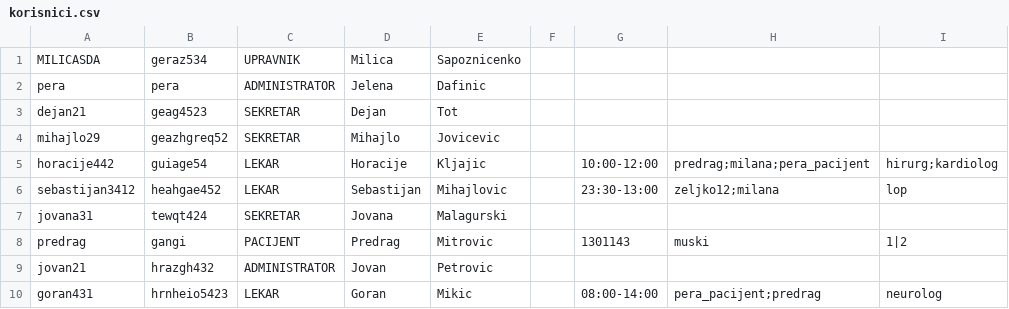
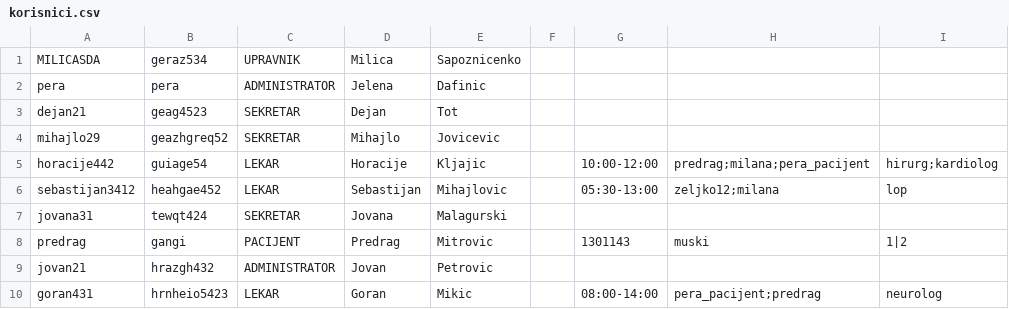
Before and after one commit to dragicevic19/usi-hospital, a CSV file: data/korisnici.csv, drawn as a sheet; only a part is shown.

```diff
--- a/data/korisnici.csv
+++ b/data/korisnici.csv
@@ -5,3 +5,3 @@ mihajlo29,geazhgreq52,SEKRETAR,Mihajlo,Jovicevic,
 horacije442,guiage54,LEKAR,Horacije,Kljajic,,10:00-12:00,predrag;milana;pera_pacijent,hirurg;kardiolog
-sebastijan3412,heahgae452,LEKAR,Sebastijan,Mihajlovic,,23:30-13:00,zeljko12;milana,lop
+sebastijan3412,heahgae452,LEKAR,Sebastijan,Mihajlovic,,05:30-13:00,zeljko12;milana,lop
 jovana31,tewqt424,SEKRETAR,Jovana,Malagurski,
```
Also changed, not shown: 15 other files.
